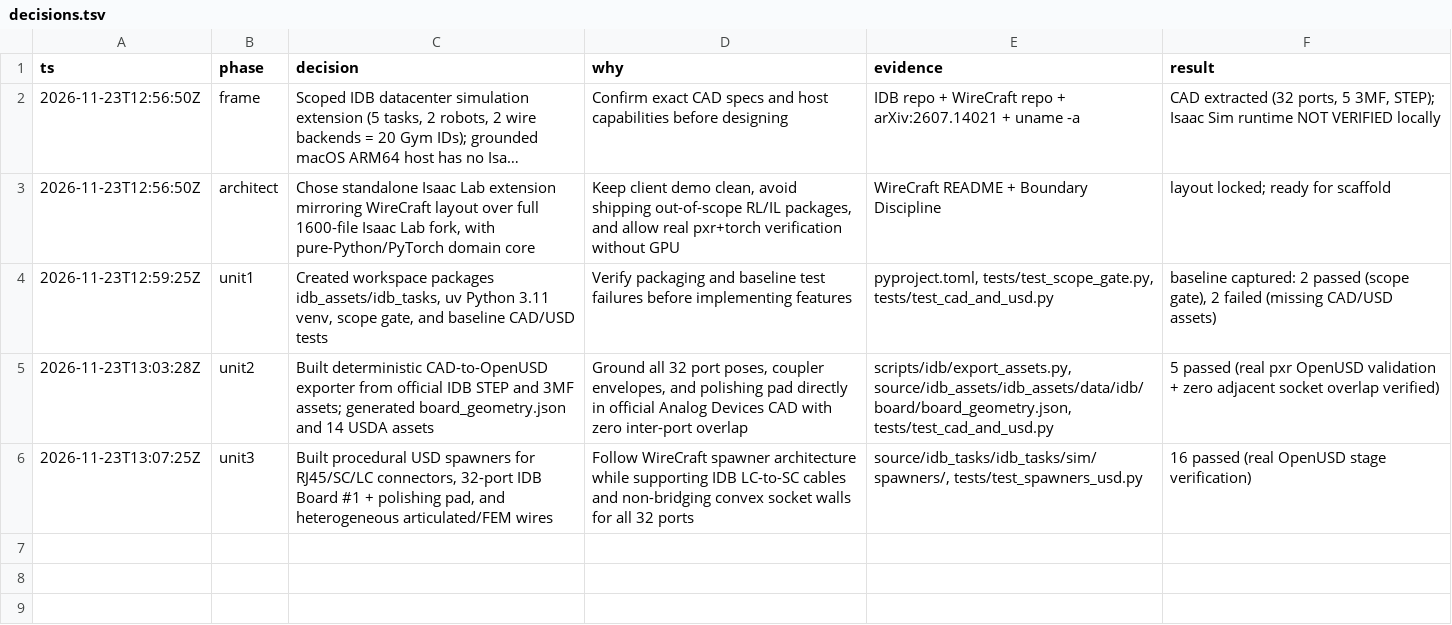
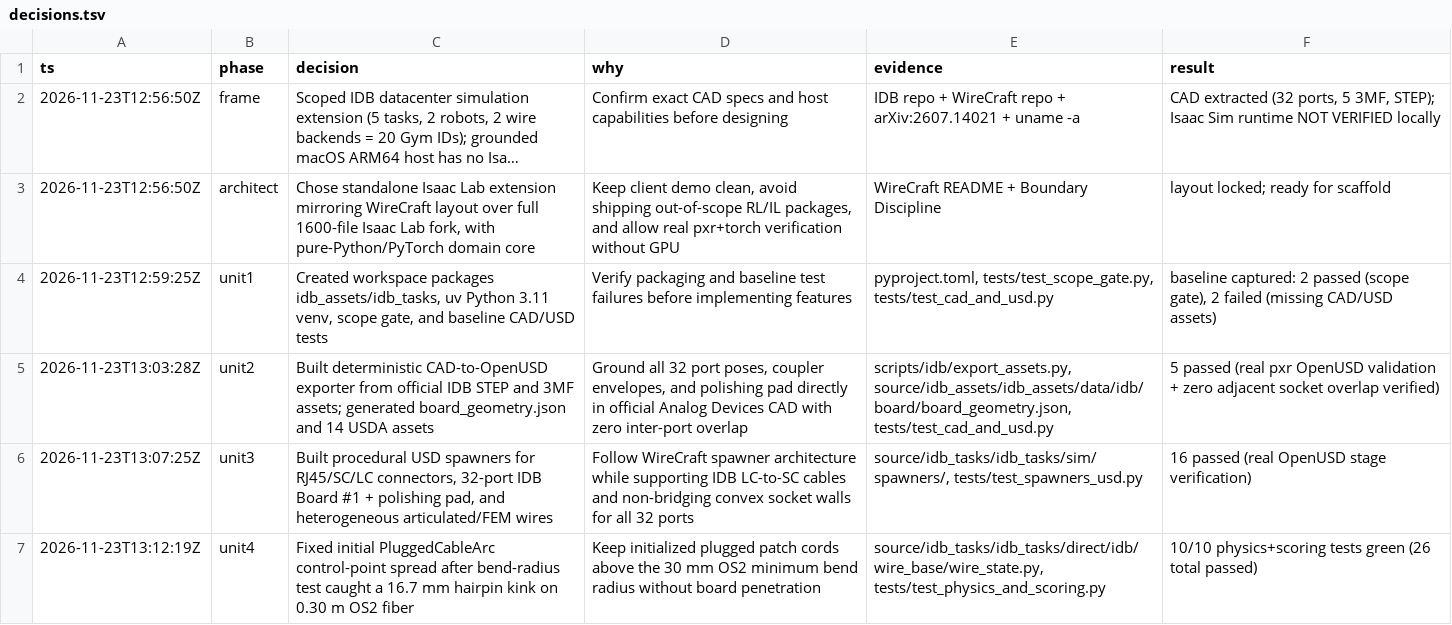
Before and after one commit to vyomakesh0728/industrial_dex, a TSV file: decisions.tsv, drawn as a sheet; long unchanged cells end in ….

Commit message:
Add PyTorch seating, latch, bend-radius, figure-8 polishing, and IDB scoring core

```diff
--- a/decisions.tsv
+++ b/decisions.tsv
@@ -6 +6,2 @@ ts	phase	decision	why	evidence	result
 2026-11-23T13:07:25Z	unit3	Built procedural USD spawners for RJ45/SC/LC connectors, 32-port IDB Board #1 + polishing pad, and heterogeneous articulated/FEM wires	Follow WireCraft spawner architecture while supporting IDB LC-to-SC cables and non-bridging convex socket walls for all 32 ports	source/idb_tasks/idb_tasks/sim/spawners/, tests/test_spawners_usd.py	16 passed (real OpenUSD stage verification)
+2026-11-23T13:12:19Z	unit4	Fixed initial PluggedCableArc control-point spread after bend-radius test caught a 16.7 mm hairpin kink on 0.30 m OS2 fiber	Keep initialized plugged patch cords above the 30 mm OS2 minimum bend radius without board penetration	source/idb_tasks/idb_tasks/direct/idb/wire_base/wire_state.py, tests/test_physics_and_scoring.py	10/10 physics+scoring tests green (26 total passed)
```
Also changed, not shown: 11 other files.
